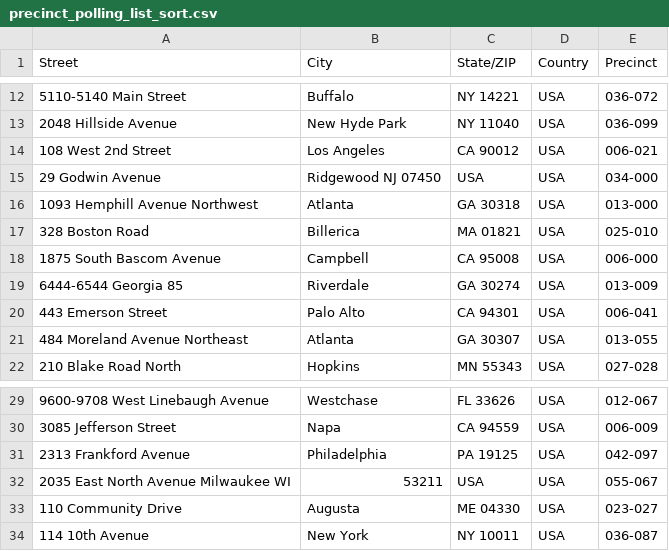
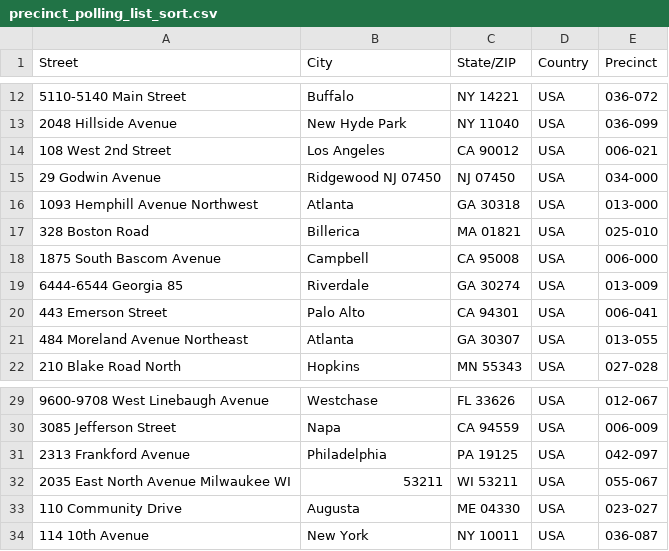
Before and after one commit to joshseyda/wrangle_data, a CSV file: precinct_polling_list_sort.csv, drawn as a sheet; only a part is shown, gaps mark what is left out.

Commit message:
state and zipcode edge cases

```diff
--- a/precinct_polling_list_sort.csv
+++ b/precinct_polling_list_sort.csv
@@ -14,3 +14,3 @@ Street,City,State/ZIP,Country,Precinct
 108 West 2nd Street,Los Angeles,CA 90012,USA,006-021
-29 Godwin Avenue,Ridgewood NJ 07450,USA,USA,034-000
+29 Godwin Avenue,Ridgewood NJ 07450,NJ 07450,USA,034-000
 1093 Hemphill Avenue Northwest,Atlanta,GA 30318,USA,013-000
@@ -31,3 +31,3 @@ Street,City,State/ZIP,Country,Precinct
 2313 Frankford Avenue,Philadelphia,PA 19125,USA,042-097
-2035 East North Avenue Milwaukee WI,53211,USA,USA,055-067
+2035 East North Avenue Milwaukee WI,53211,WI 53211,USA,055-067
 110 Community Drive,Augusta,ME 04330,USA,023-027
```
Also changed, not shown: 1 other file.
